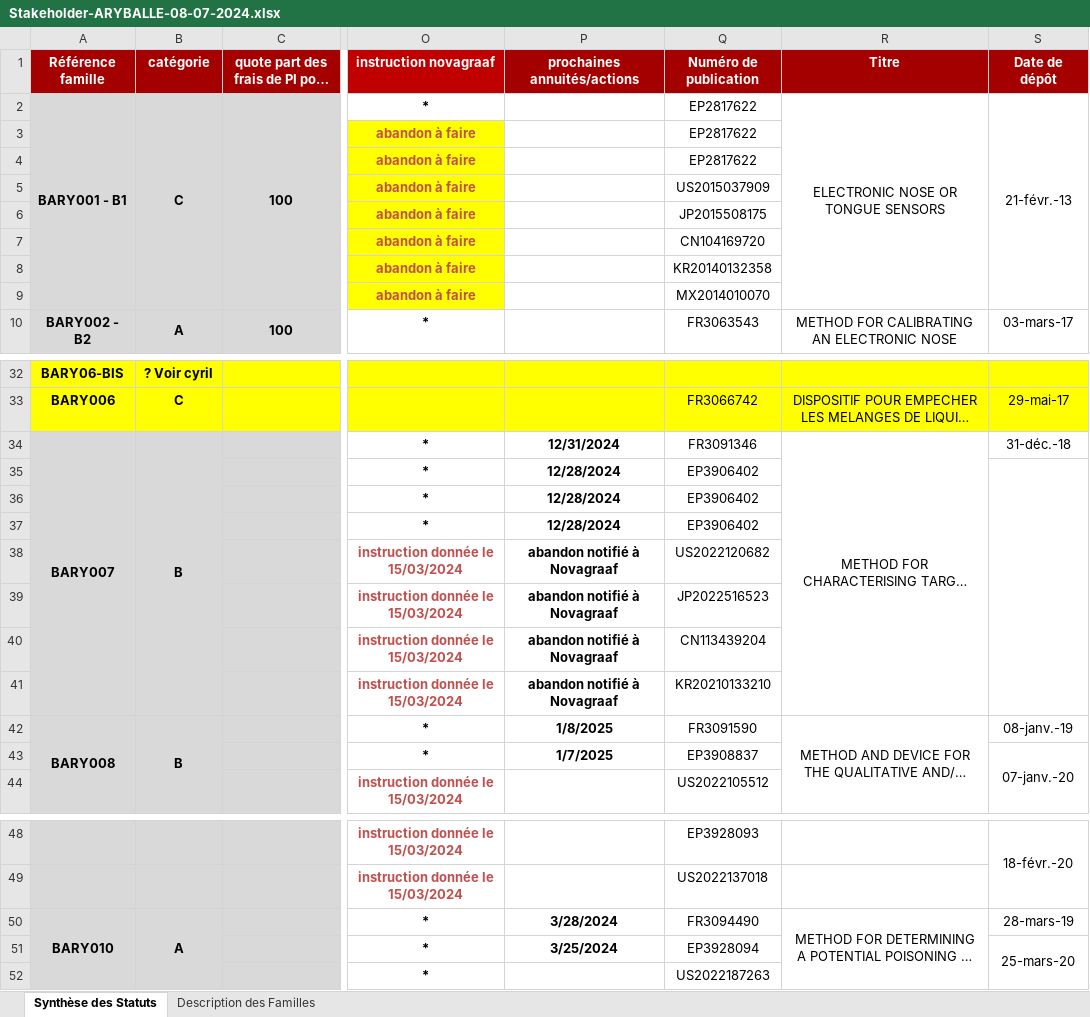
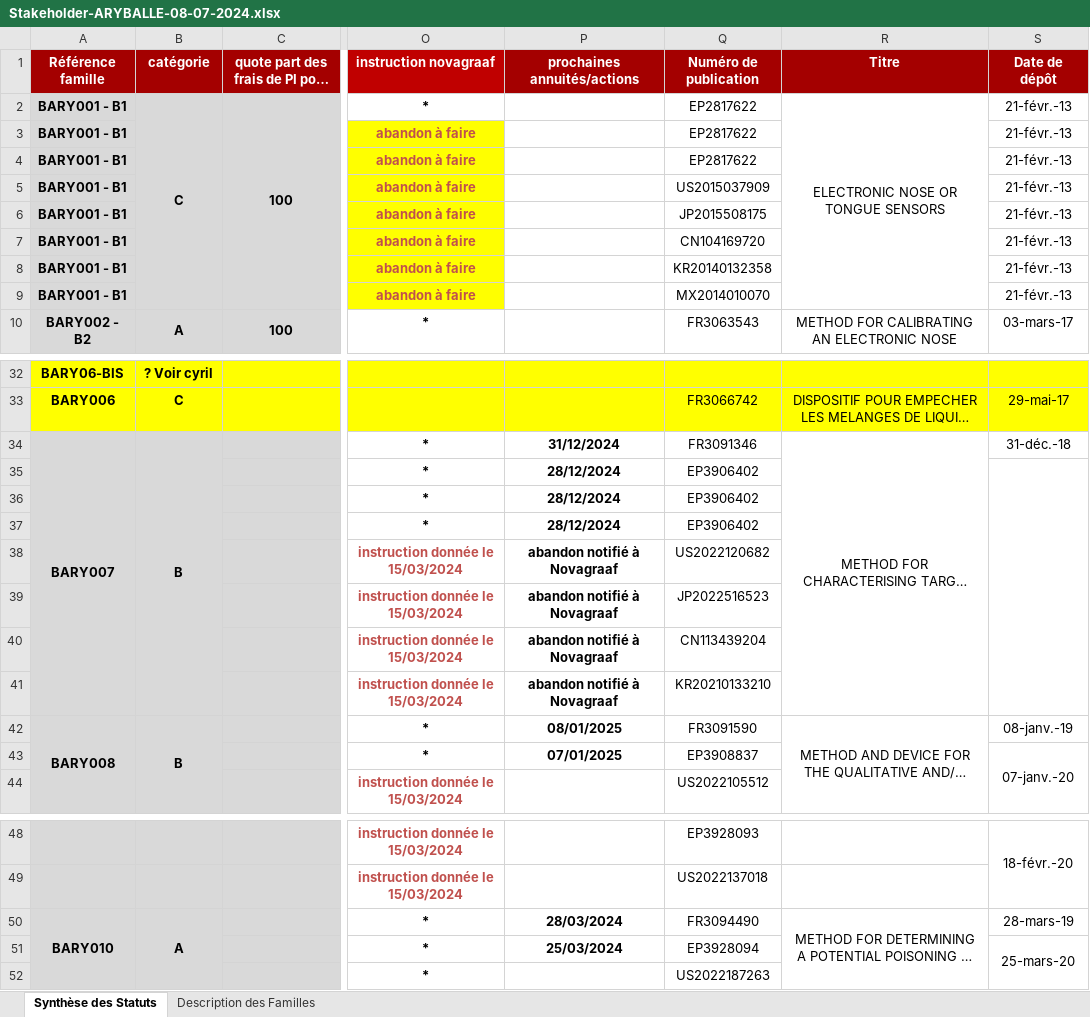
Before and after one commit to clemsmoz/startingbloch, an Excel workbook: Stakeholder-ARYBALLE-08-07-2024.xlsx, sheet Synthèse des Statuts, drawn as a sheet; only a part is shown, gaps mark what is left out; long unchanged cells end in …; values as stored, in another font and other column widths than the file's, no borders; charts and pictures not drawn; the diff covers the shown part only; the diff names each change by its address in the sheet, - before the commit and + after, or states it on an @@ line.

Commit message:
affichage statuts + sauvegarde bdd a la coupure de l'application

```diff
--- a/Stakeholder-ARYBALLE-08-07-2024.xlsx (sheet Synthèse des Statuts)
+++ b/Stakeholder-ARYBALLE-08-07-2024.xlsx (sheet Synthèse des Statuts)
-A2:A9 merged
-S2:S9 merged
-A3:A9 (Référence famille): (empty)
+A3:A9 (Référence famille): BARY001 - B1
-S3:S9 (Date de dépôt): (empty)
+S3:S9 (Date de dépôt): 21-févr.-13
-P34 (prochaines annuités/actions): 12/31/2024
+P34 (prochaines annuités/actions): 31/12/2024
-P35:P37 (prochaines annuités/actions): 12/28/2024
+P35:P37 (prochaines annuités/actions): 28/12/2024
-P42 (prochaines annuités/actions): 1/8/2025
+P42 (prochaines annuités/actions): 08/01/2025
-P43 (prochaines annuités/actions): 1/7/2025
+P43 (prochaines annuités/actions): 07/01/2025
-P50 (prochaines annuités/actions): 3/28/2024
+P50 (prochaines annuités/actions): 28/03/2024
-P51 (prochaines annuités/actions): 3/25/2024
+P51 (prochaines annuités/actions): 25/03/2024
```
Also changed, not shown: 40 edited cells elsewhere in this sheet, sheet Description des Familles, charts or pictures, 7 other files.
